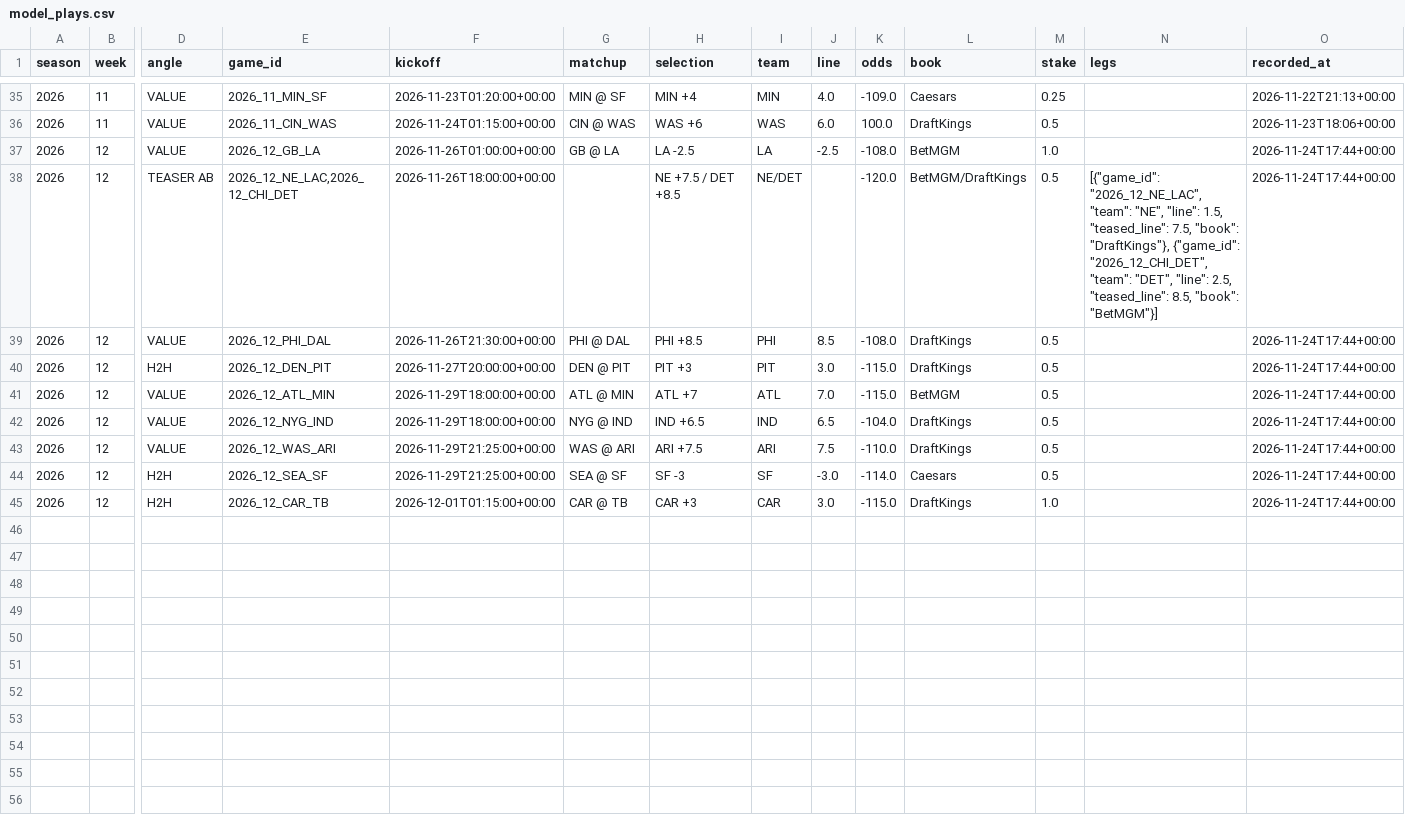
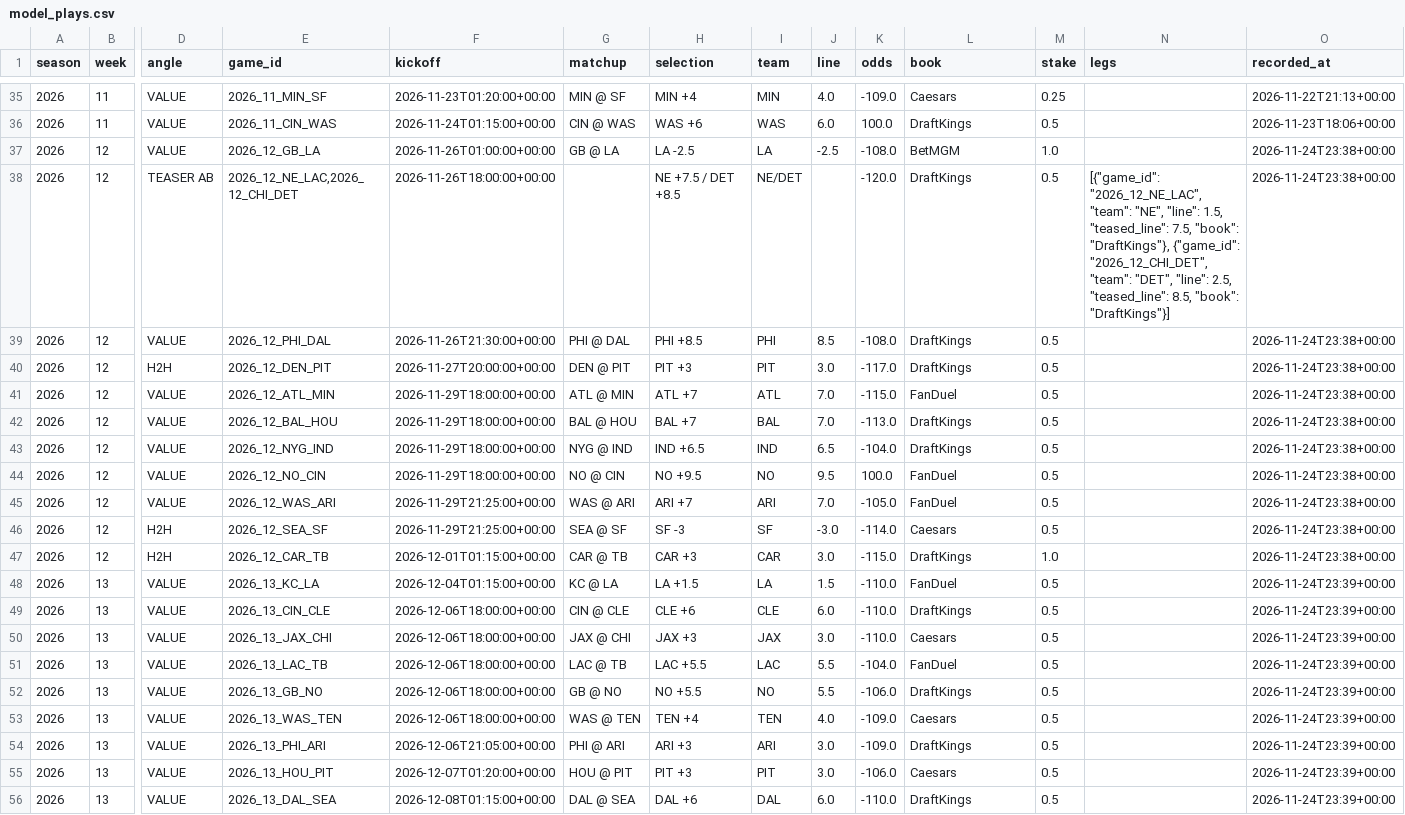
Before and after one commit to barrca12-rgb/NFL, a CSV file: bets/model_plays.csv, drawn as a sheet; only a part is shown, gaps mark what is left out; addresses are those after the commit; rows hold the shown columns only; the diff names each change by its address in the sheet, - before the commit and + after, or states it on an @@ line.

```diff
--- a/bets/model_plays.csv
+++ b/bets/model_plays.csv
-O37:O41 (recorded_at): 2026-11-24T17:44+00:00
+O37:O41 (recorded_at): 2026-11-24T23:38+00:00
-L38 (book): BetMGM/DraftKings
+L38 (book): DraftKings
-N38 (legs): …8.5, "book": "BetMGM"}]
+N38 (legs): …8.5, "book": "DraftKings"}]
-K40 (odds): -115.0
+K40 (odds): -117.0
-L41 (book): BetMGM
+L41 (book): FanDuel
+row 42: 2026 | 12 | VALUE | 2026_12_BAL_HOU | 2026-11-29T18:00:00+00:00 | BAL @ HOU | BAL +7 | BAL | 7.0 | -113.0 | DraftKings | 0.5 |  | 2026-11-24T23:38+00:00
-O43 (recorded_at): 2026-11-24T17:44+00:00
+O43 (recorded_at): 2026-11-24T23:38+00:00
+row 44: 2026 | 12 | VALUE | 2026_12_NO_CIN | 2026-11-29T18:00:00+00:00 | NO @ CIN | NO +9.5 | NO | 9.5 | 100.0 | FanDuel | 0.5 |  | 2026-11-24T23:38+00:00
-H45 (selection): ARI +7.5
+H45 (selection): ARI +7
-J45 (line): 7.5
+J45 (line): 7.0
-K45 (odds): -110.0
+K45 (odds): -105.0
-L45 (book): DraftKings
+L45 (book): FanDuel
-O45:O47 (recorded_at): 2026-11-24T17:44+00:00
+O45:O47 (recorded_at): 2026-11-24T23:38+00:00
+row 48: 2026 | 13 | VALUE | 2026_13_KC_LA | 2026-12-04T01:15:00+00:00 | KC @ LA | LA +1.5 | LA | 1.5 | -110.0 | FanDuel | 0.5 |  | 2026-11-24T23:39+00:00
+row 49: 2026 | 13 | VALUE | 2026_13_CIN_CLE | 2026-12-06T18:00:00+00:00 | CIN @ CLE | CLE +6 | CLE | 6.0 | -110.0 | DraftKings | 0.5 |  | 2026-11-24T23:39+00:00
+row 50: 2026 | 13 | VALUE | 2026_13_JAX_CHI | 2026-12-06T18:00:00+00:00 | JAX @ CHI | JAX +3 | JAX | 3.0 | -110.0 | Caesars | 0.5 |  | 2026-11-24T23:39+00:00
+row 51: 2026 | 13 | VALUE | 2026_13_LAC_TB | 2026-12-06T18:00:00+00:00 | LAC @ TB | LAC +5.5 | LAC | 5.5 | -104.0 | FanDuel | 0.5 |  | 2026-11-24T23:39+00:00
+row 52: 2026 | 13 | VALUE | 2026_13_GB_NO | 2026-12-06T18:00:00+00:00 | GB @ NO | NO +5.5 | NO | 5.5 | -106.0 | DraftKings | 0.5 |  | 2026-11-24T23:39+00:00
+row 53: 2026 | 13 | VALUE | 2026_13_WAS_TEN | 2026-12-06T18:00:00+00:00 | WAS @ TEN | TEN +4 | TEN | 4.0 | -109.0 | Caesars | 0.5 |  | 2026-11-24T23:39+00:00
+row 54: 2026 | 13 | VALUE | 2026_13_PHI_ARI | 2026-12-06T21:05:00+00:00 | PHI @ ARI | ARI +3 | ARI | 3.0 | -109.0 | DraftKings | 0.5 |  | 2026-11-24T23:39+00:00
+row 55: 2026 | 13 | VALUE | 2026_13_HOU_PIT | 2026-12-07T01:20:00+00:00 | HOU @ PIT | PIT +3 | PIT | 3.0 | -106.0 | Caesars | 0.5 |  | 2026-11-24T23:39+00:00
+row 56: 2026 | 13 | VALUE | 2026_13_DAL_SEA | 2026-12-08T01:15:00+00:00 | DAL @ SEA | DAL +6 | DAL | 6.0 | -110.0 | DraftKings | 0.5 |  | 2026-11-24T23:39+00:00
```
Also changed, not shown: 12 other files.
